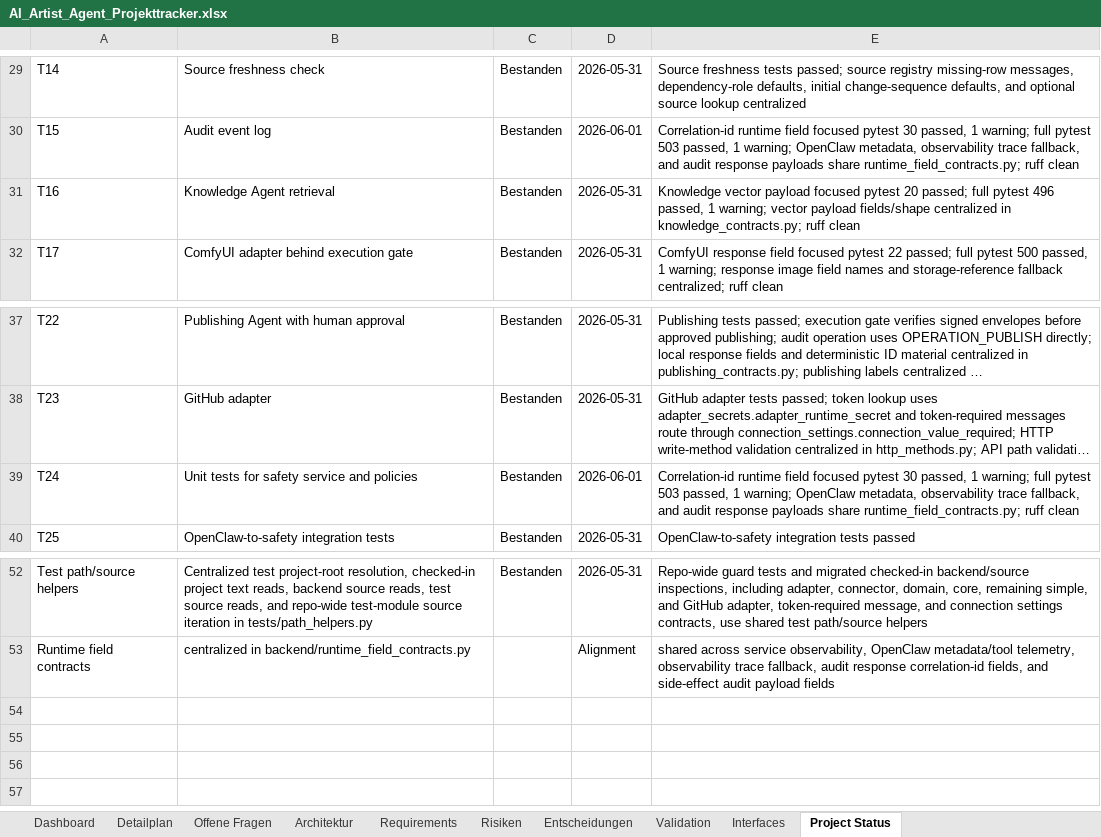
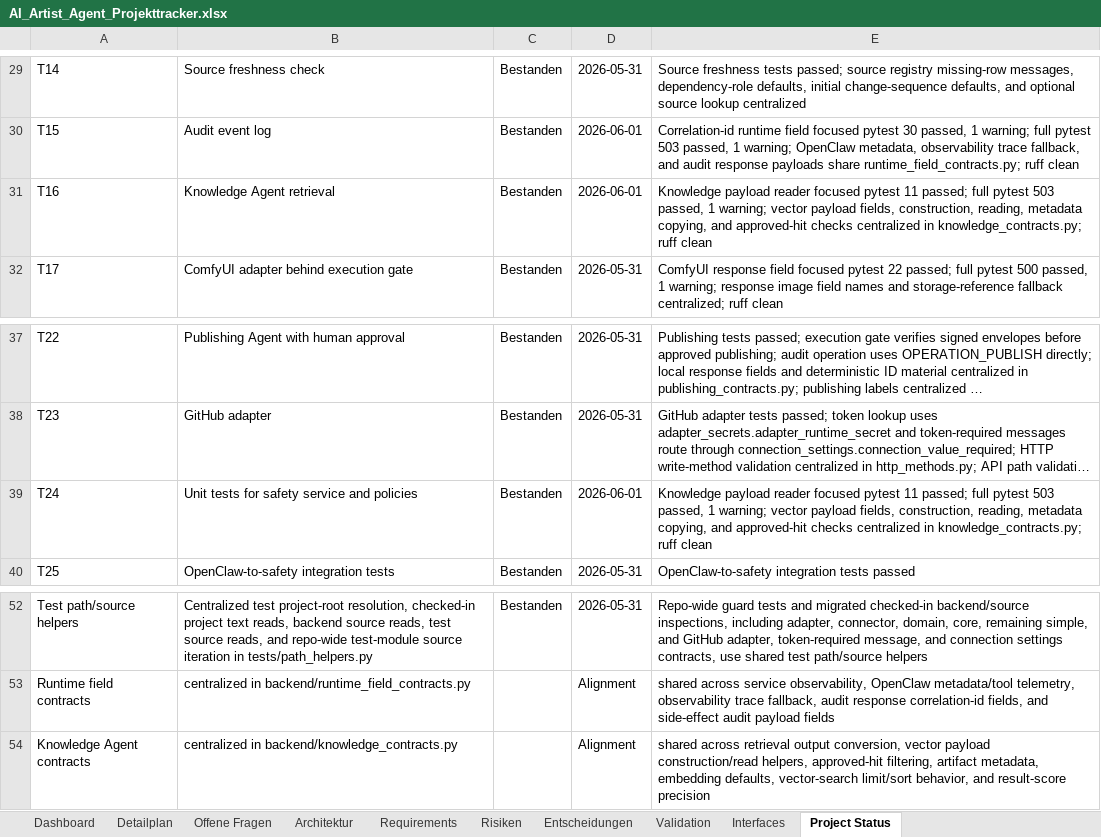
Before and after one commit to artprof964/AI-Artist, an Excel workbook: AI_Artist_Agent_Projekttracker.xlsx, sheet Project Status, drawn as a sheet; only a part is shown, gaps mark what is left out; long unchanged cells end in …; values as stored, in another font and other column widths than the file's, no borders; the diff names each change by its address in the sheet, - before the commit and + after, or states it on an @@ line.

```diff
--- a/AI_Artist_Agent_Projekttracker.xlsx (sheet Project Status)
+++ b/AI_Artist_Agent_Projekttracker.xlsx (sheet Project Status)
-D31: 2026-05-31
+D31: 2026-06-01
-E31: Knowledge vector payload focused pytest 20 passed; full pytest 496 passed, 1 warning; vector payload fields/shape centralized in…
+E31: Knowledge payload reader focused pytest 11 passed; full pytest 503 passed, 1 warning; vector payload fields, construction, reading, metadata copying, and approved-hit checks centralized in…
-E39: Correlation-id runtime field focused pytest 30 passed, 1 warning; full pytest 503 passed, 1 warning; OpenClaw metadata, observability trace fallback, and audit response payloads share runtime_field_contracts.py; ruff clean
+E39: Knowledge payload reader focused pytest 11 passed; full pytest 503 passed, 1 warning; vector payload fields, construction, reading, metadata copying, and approved-hit checks centralized in knowledge_contracts.py; ruff clean
+row 54: Knowledge Agent contracts | centralized in backend/knowledge_contracts.py |  | Alignment | shared across retrieval output conversion, vector payload construction/read helpers, approved-hit filtering, artifact metadata, embedding defaults, vector-search limit/sort behavior, and result-score precision
```
Also changed, not shown: sheet Validation, sheet Detailplan, sheet Interfaces, 9 other files.
